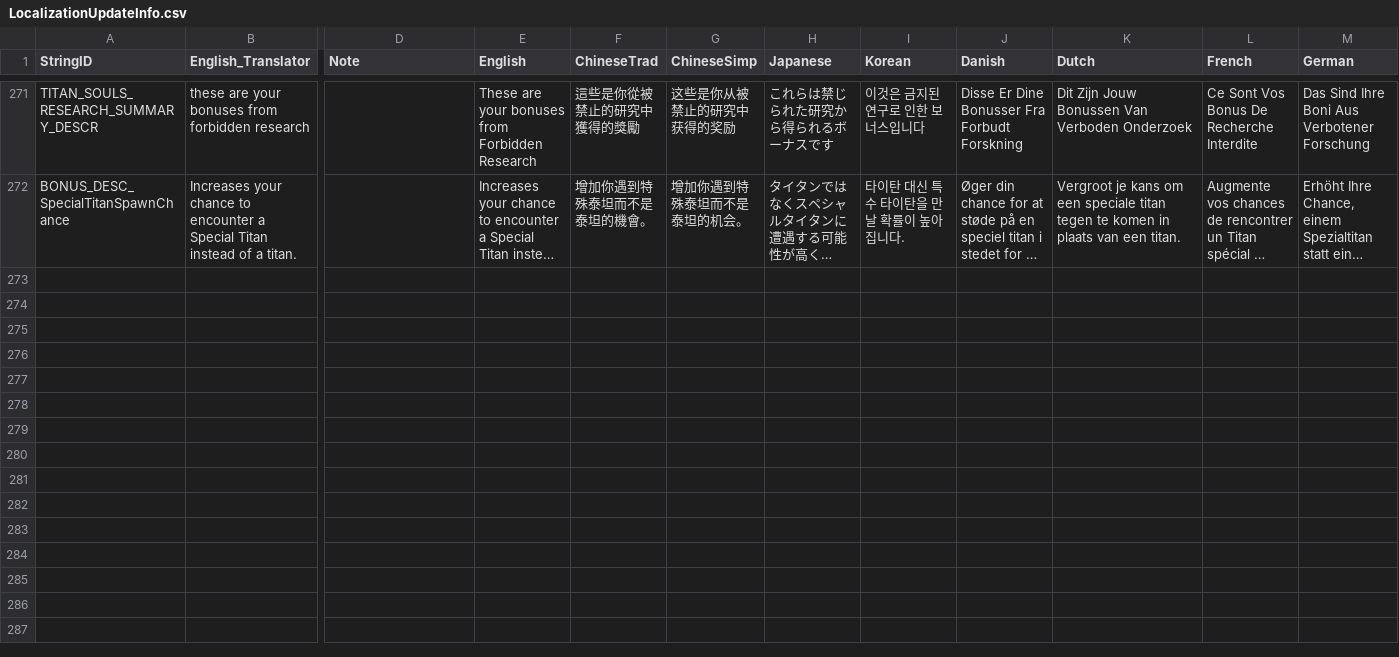
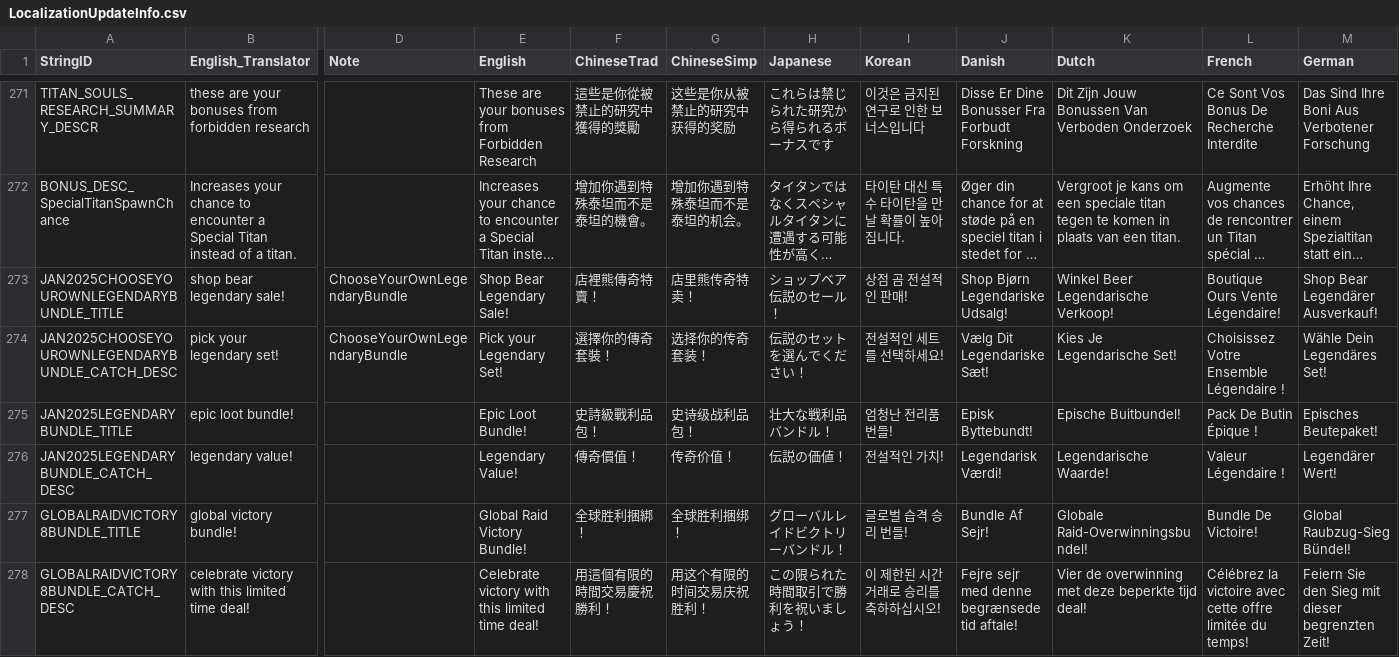
Before and after one commit to rawrzcookie/TT2_CSV, a CSV file: csv/LocalizationUpdateInfo.csv, drawn as a sheet; only a part is shown, gaps mark what is left out; long unchanged cells end in …; rows hold the shown columns only; the diff names each change by its address in the sheet, - before the commit and + after, or states it on an @@ line.

```diff
--- a/csv/LocalizationUpdateInfo.csv
+++ b/csv/LocalizationUpdateInfo.csv
+row 273: JAN2025CHOOSEYOUROWNLEGENDARYBUNDLE_TITLE | shop bear legendary sale! | ChooseYourOwnLegendaryBundle | Shop Bear Legendary Sale! | 店裡熊傳奇特賣！ | 店里熊传奇特卖！ | ショップベア伝説のセール！ | 상점 곰 전설적인 판매! | Shop Bjørn Legendariske Udsalg! | Winkel Beer Legendarische Verkoop! | Boutique Ours Vente Légendaire! | Shop Bear Legendärer Ausverkauf!
+row 274: JAN2025CHOOSEYOUROWNLEGENDARYBUNDLE_CATCH_DESC | pick your legendary set! | ChooseYourOwnLegendaryBundle | Pick your Legendary Set! | 選擇你的傳奇套裝！ | 选择你的传奇套装！ | 伝説のセットを選んでください！ | 전설적인 세트를 선택하세요! | Vælg Dit Legendariske Sæt! | Kies Je Legendarische Set! | Choisissez Votre Ensemble Légendaire ! | Wähle Dein Legendäres Set!
+row 275: JAN2025LEGENDARYBUNDLE_TITLE | epic loot bundle! |  | Epic Loot Bundle! | 史詩級戰利品包！ | 史诗级战利品包！ | 壮大な戦利品バンドル！ | 엄청난 전리품 번들! | Episk Byttebundt! | Epische Buitbundel! | Pack De Butin Épique ! | Episches Beutepaket!
+row 276: JAN2025LEGENDARYBUNDLE_CATCH_DESC | legendary value! |  | Legendary Value! | 傳奇價值！ | 传奇价值！ | 伝説の価値！ | 전설적인 가치! | Legendarisk Værdi! | Legendarische Waarde! | Valeur Légendaire ! | Legendärer Wert!
+row 277: GLOBALRAIDVICTORY8BUNDLE_TITLE | global victory bundle! |  | Global Raid Victory Bundle! | 全球胜利捆綁！ | 全球胜利捆绑！ | グローバルレイドビクトリーバンドル！ | 글로벌 습격 승리 번들! | Bundle Af Sejr! | Globale Raid-Overwinningsbundel! | Bundle De Victoire! | Global Raubzug-Sieg Bündel!
+row 278: GLOBALRAIDVICTORY8BUNDLE_CATCH_DESC | celebrate victory with this limited time deal! |  | Celebrate victory with this limited time deal! | 用這個有限的時間交易慶祝勝利！ | 用这个有限的时间交易庆祝胜利！ | この限られた時間取引で勝利を祝いましょう！ | 이 제한된 시간 거래로 승리를 축하하십시오! | Fejre sejr med denne begrænsede tid aftale! | Vier de overwinning met deze beperkte tijd deal! | Célébrez la victoire avec cette offre limitée du temps! | Feiern Sie den Sieg mit dieser begrenzten Zeit!
```
Also changed, not shown: csv/ShopBundleInfo.csv.
